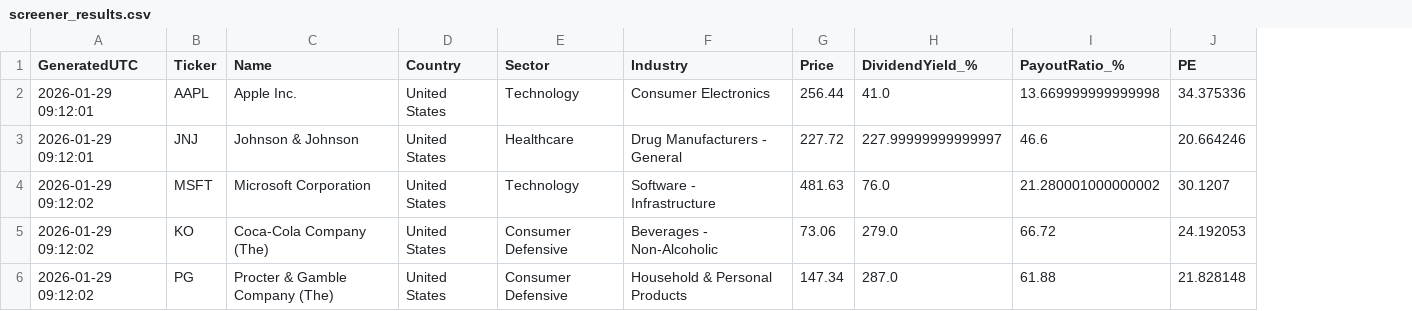
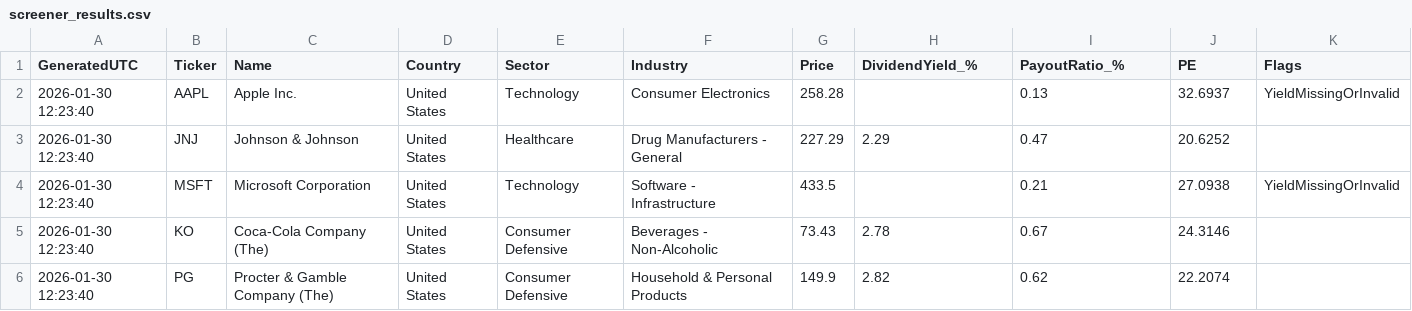
Before and after one commit to Callahan1975/dividend-screener-simple, a CSV file: data/screener_results.csv, drawn as a sheet; the diff names each change by its address in the sheet, - before the commit and + after, or states it on an @@ line.

```diff
--- a/data/screener_results.csv
+++ b/data/screener_results.csv
+column K (Flags), rows 2-4: YieldMissingOrInvalid |  | YieldMissingOrInvalid
-A2:A3 (GeneratedUTC): 2026-01-29 09:12:01
+A2:A3 (GeneratedUTC): 2026-01-30 12:23:40
-G2 (Price): 256.44
+G2 (Price): 258.28
-H2 (DividendYield_%): 41.0
+H2 (DividendYield_%): (empty)
-I2 (PayoutRatio_%): 13.669999999999998
+I2 (PayoutRatio_%): 0.13
-J2 (PE): 34.375336
+J2 (PE): 32.6937
-G3 (Price): 227.72
+G3 (Price): 227.29
-H3 (DividendYield_%): 227.99999999999997
+H3 (DividendYield_%): 2.29
-I3 (PayoutRatio_%): 46.6
+I3 (PayoutRatio_%): 0.47
-J3 (PE): 20.664246
+J3 (PE): 20.6252
-A4:A6 (GeneratedUTC): 2026-01-29 09:12:02
+A4:A6 (GeneratedUTC): 2026-01-30 12:23:40
-G4 (Price): 481.63
+G4 (Price): 433.5
-H4 (DividendYield_%): 76.0
+H4 (DividendYield_%): (empty)
-I4 (PayoutRatio_%): 21.280001000000002
+I4 (PayoutRatio_%): 0.21
-J4 (PE): 30.1207
+J4 (PE): 27.0938
-G5 (Price): 73.06
+G5 (Price): 73.43
-H5 (DividendYield_%): 279.0
+H5 (DividendYield_%): 2.78
-I5 (PayoutRatio_%): 66.72
+I5 (PayoutRatio_%): 0.67
-J5 (PE): 24.192053
+J5 (PE): 24.3146
-G6 (Price): 147.34
+G6 (Price): 149.9
-H6 (DividendYield_%): 287.0
+H6 (DividendYield_%): 2.82
-I6 (PayoutRatio_%): 61.88
+I6 (PayoutRatio_%): 0.62
-J6 (PE): 21.828148
+J6 (PE): 22.2074
```
